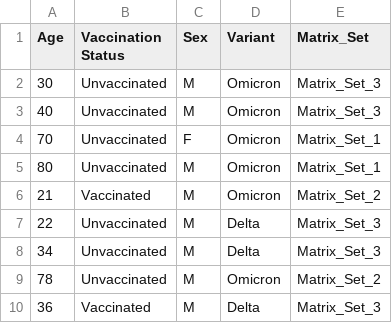
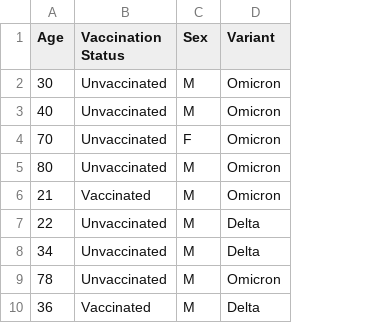
Before and after one commit to Delineo-Disease-Modeling/Simulation, a CSV file: simulator/api_testing/demographics.csv, drawn as a sheet; only a part is shown; the diff names each change by its address in the sheet, - before the commit and + after, or states it on an @@ line.

```diff
--- a/simulator/api_testing/demographics.csv
+++ b/simulator/api_testing/demographics.csv
-column E (Matrix_Set), rows 2-10: Matrix_Set_3 | Matrix_Set_3 | Matrix_Set_1 | Matrix_Set_1 | Matrix_Set_2 | Matrix_Set_3 | Matrix_Set_3 | Matrix_Set_2 | Matrix_Set_3
```
Also changed, not shown: 2 other files.
